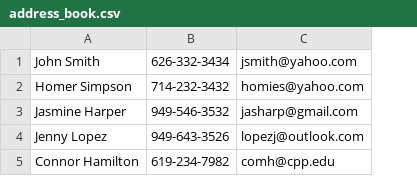
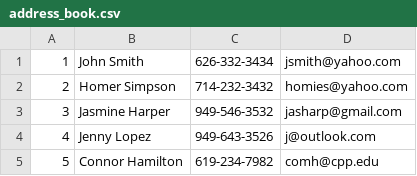
Before and after one commit to ibrahim140/CPP-CS2600-P3, a CSV file: address_book.csv, drawn as a sheet; addresses are those after the commit; the diff names each change by its address in the sheet, - before the commit and + after, or states it on an @@ line.

Commit message:
added serial numbers

```diff
--- a/address_book.csv
+++ b/address_book.csv
+column A, rows 1-5: 1 | 2 | 3 | 4 | 5
-D4: lopezj@outlook.com
+D4: j@outlook.com
```
